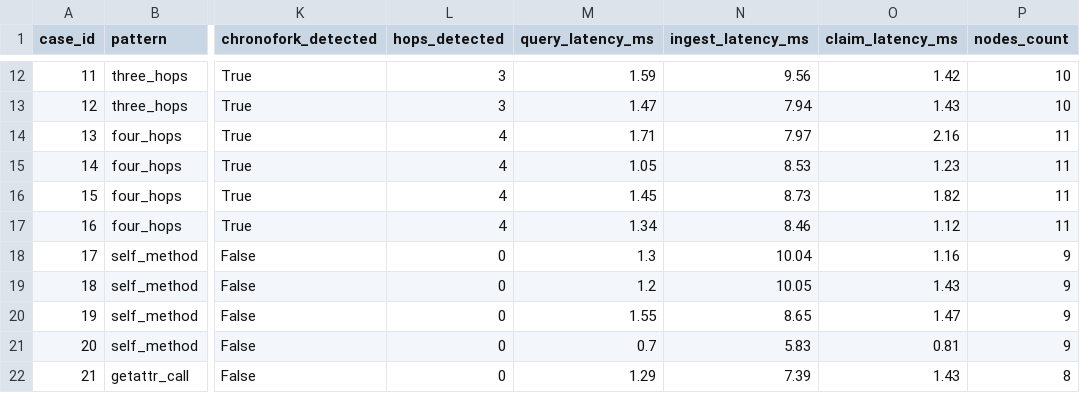
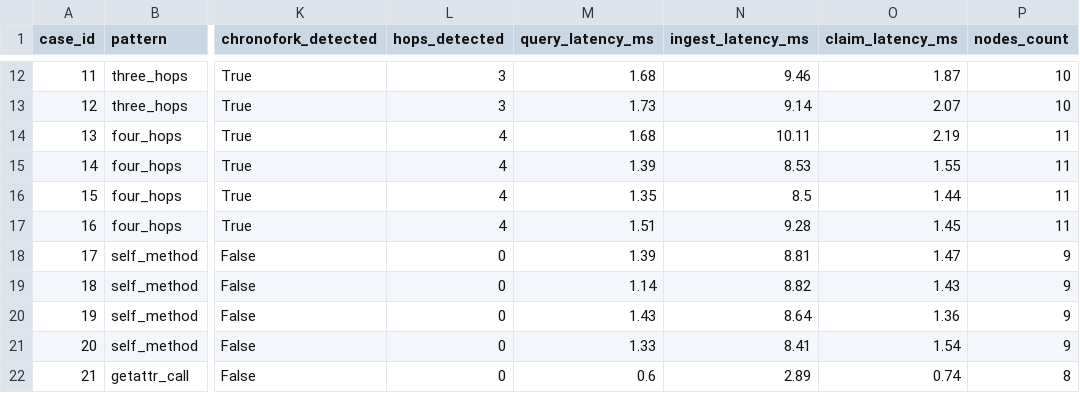
Before and after one commit to Kaltroniz/ChronoFork, a CSV file: docs/evidence/phase3/benchmark_results.csv, drawn as a sheet; only a part is shown, gaps mark what is left out; the diff covers the shown part only; the diff names each change by its address in the sheet, - before the commit and + after, or states it on an @@ line.

```diff
--- a/docs/evidence/phase3/benchmark_results.csv
+++ b/docs/evidence/phase3/benchmark_results.csv
-M12 (query_latency_ms): 1.59
+M12 (query_latency_ms): 1.68
-N12 (ingest_latency_ms): 9.56
+N12 (ingest_latency_ms): 9.46
-O12 (claim_latency_ms): 1.42
+O12 (claim_latency_ms): 1.87
-M13 (query_latency_ms): 1.47
+M13 (query_latency_ms): 1.73
-N13 (ingest_latency_ms): 7.94
+N13 (ingest_latency_ms): 9.14
-O13 (claim_latency_ms): 1.43
+O13 (claim_latency_ms): 2.07
-M14 (query_latency_ms): 1.71
+M14 (query_latency_ms): 1.68
-N14 (ingest_latency_ms): 7.97
+N14 (ingest_latency_ms): 10.11
-O14 (claim_latency_ms): 2.16
+O14 (claim_latency_ms): 2.19
-M15 (query_latency_ms): 1.05
+M15 (query_latency_ms): 1.39
-O15 (claim_latency_ms): 1.23
+O15 (claim_latency_ms): 1.55
-M16 (query_latency_ms): 1.45
+M16 (query_latency_ms): 1.35
-N16 (ingest_latency_ms): 8.73
+N16 (ingest_latency_ms): 8.5
-O16 (claim_latency_ms): 1.82
+O16 (claim_latency_ms): 1.44
-M17 (query_latency_ms): 1.34
+M17 (query_latency_ms): 1.51
-N17 (ingest_latency_ms): 8.46
+N17 (ingest_latency_ms): 9.28
-O17 (claim_latency_ms): 1.12
+O17 (claim_latency_ms): 1.45
-M18 (query_latency_ms): 1.3
+M18 (query_latency_ms): 1.39
-N18 (ingest_latency_ms): 10.04
+N18 (ingest_latency_ms): 8.81
-O18 (claim_latency_ms): 1.16
+O18 (claim_latency_ms): 1.47
-M19 (query_latency_ms): 1.2
+M19 (query_latency_ms): 1.14
-N19 (ingest_latency_ms): 10.05
+N19 (ingest_latency_ms): 8.82
-M20 (query_latency_ms): 1.55
+M20 (query_latency_ms): 1.43
-N20 (ingest_latency_ms): 8.65
+N20 (ingest_latency_ms): 8.64
-O20 (claim_latency_ms): 1.47
+O20 (claim_latency_ms): 1.36
-M21 (query_latency_ms): 0.7
+M21 (query_latency_ms): 1.33
-N21 (ingest_latency_ms): 5.83
+N21 (ingest_latency_ms): 8.41
-O21 (claim_latency_ms): 0.81
+O21 (claim_latency_ms): 1.54
-M22 (query_latency_ms): 1.29
+M22 (query_latency_ms): 0.6
-N22 (ingest_latency_ms): 7.39
+N22 (ingest_latency_ms): 2.89
-O22 (claim_latency_ms): 1.43
+O22 (claim_latency_ms): 0.74
```
Also changed, not shown: 140 edited cells elsewhere in this file, 32 other files.
